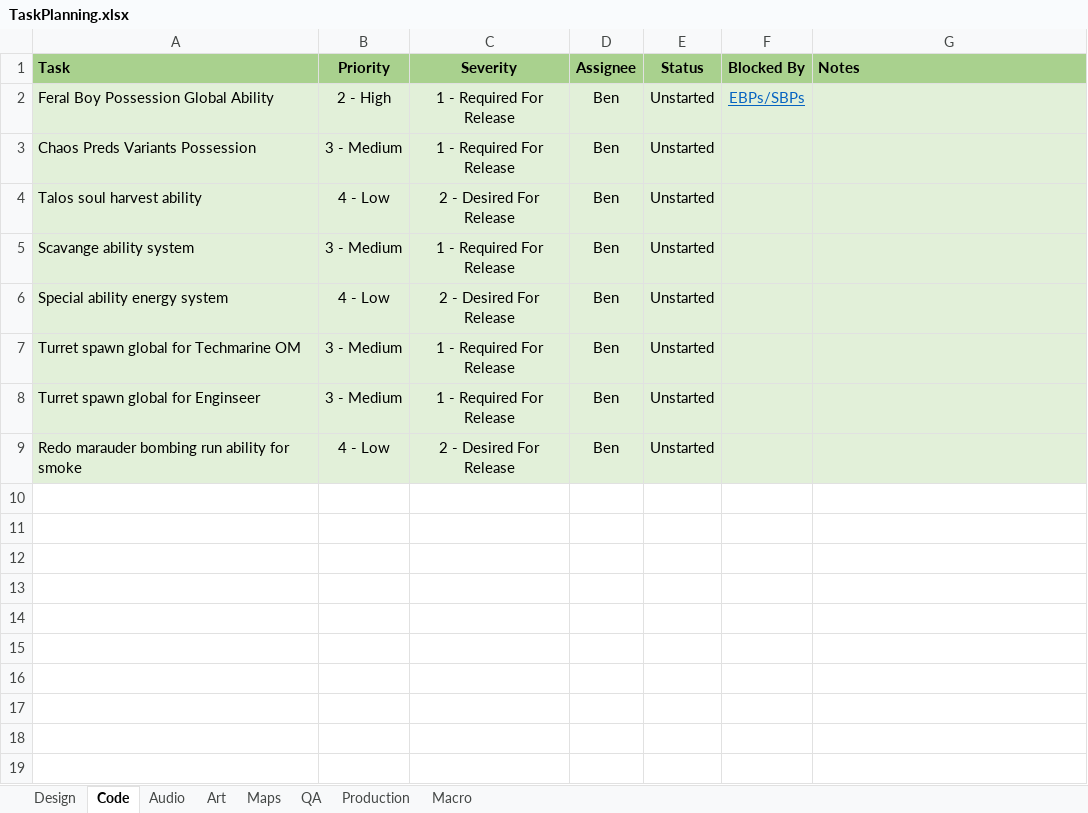
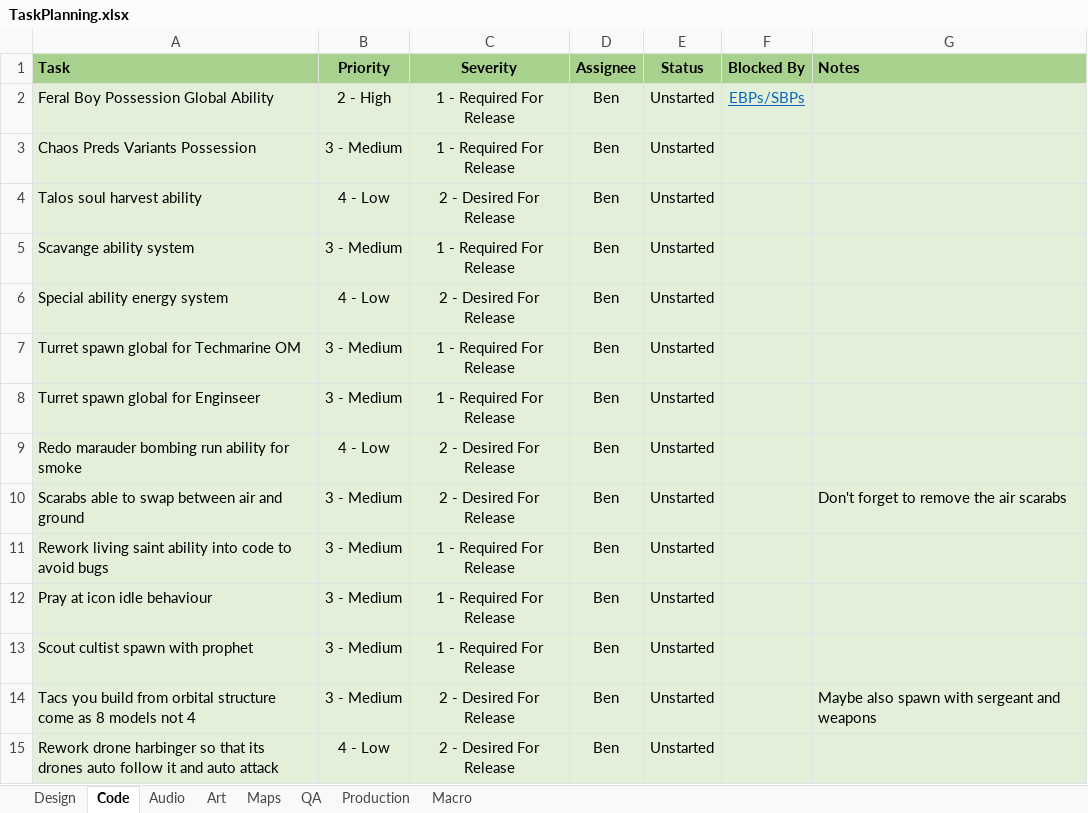
Before and after one commit to XAOCInferno/TFE, an Excel workbook: Development/Planning/TaskPlanning.xlsx, sheet Code, drawn as a sheet; values as stored, in another font and other column widths than the file's, no borders; conditional formats not drawn; the diff names each change by its address in the sheet, - before the commit and + after, or states it on an @@ line.

```diff
--- a/Development/Planning/TaskPlanning.xlsx (sheet Code)
+++ b/Development/Planning/TaskPlanning.xlsx (sheet Code)
+row 10: Scarabs able to swap between air and ground | 3 - Medium | 2 - Desired For Release | Ben | Unstarted |  | Don't forget to remove the air scarabs
+row 11: Rework living saint ability into code to avoid bugs | 3 - Medium | 1 - Required For Release | Ben | Unstarted
+row 12: Pray at icon idle behaviour | 3 - Medium | 1 - Required For Release | Ben | Unstarted
+row 13: Scout cultist spawn with prophet | 3 - Medium | 1 - Required For Release | Ben | Unstarted
+row 14: Tacs you build from orbital structure come as 8 models not 4 | 3 - Medium | 2 - Desired For Release | Ben | Unstarted |  | Maybe also spawn with sergeant and weapons
+row 15: Rework drone harbinger so that its drones auto follow it and auto attack | 4 - Low | 2 - Desired For Release | Ben | Unstarted
```
Also changed, not shown: sheet Design, sheet Art, sheet QA.
